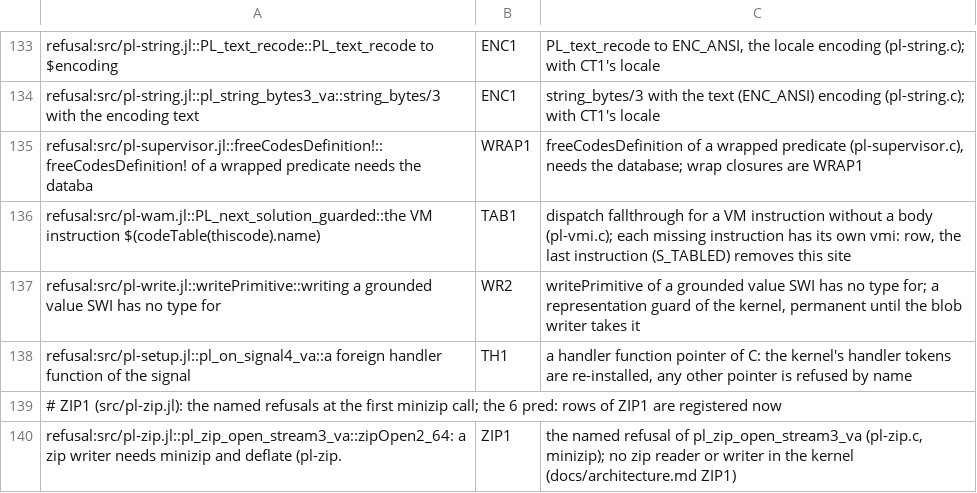
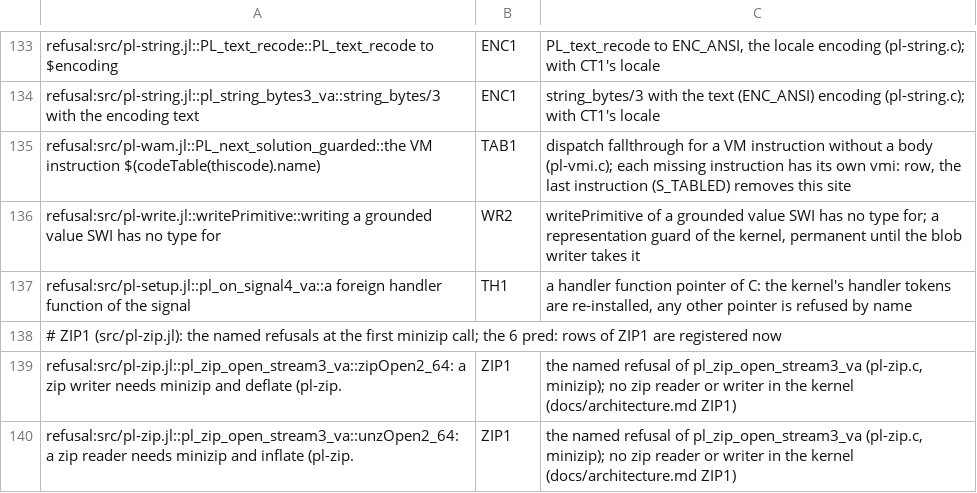
Before and after one commit to CognitiveSubstratesAI/LogicKernel, a TSV file: docs/r2_owners.tsv, drawn as a sheet; only a part is shown, gaps mark what is left out; the shorter side is filled out with more unchanged rows.

```diff
--- a/docs/r2_owners.tsv
+++ b/docs/r2_owners.tsv
@@ -134,3 +134,2 @@ refusal:src/pl-string.jl::PL_text_recode::PL_text_recode to $encoding	ENC1	PL_te
 refusal:src/pl-string.jl::pl_string_bytes3_va::string_bytes/3 with the encoding text	ENC1	string_bytes/3 with the text (ENC_ANSI) encoding (pl-string.c); with CT1's locale
-refusal:src/pl-supervisor.jl::freeCodesDefinition!::freeCodesDefinition! of a wrapped predicate needs the databa	WRAP1	freeCodesDefinition of a wrapped predicate (pl-supervisor.c), needs the database; wrap closures are WRAP1
 refusal:src/pl-wam.jl::PL_next_solution_guarded::the VM instruction $(codeTable(thiscode).name)	TAB1	dispatch fallthrough for a VM instruction without a body (pl-vmi.c); each missing instruction has its own vmi: row, the last instruction (S_TABLED) removes this site
```
Also changed, not shown: 24 other files.
